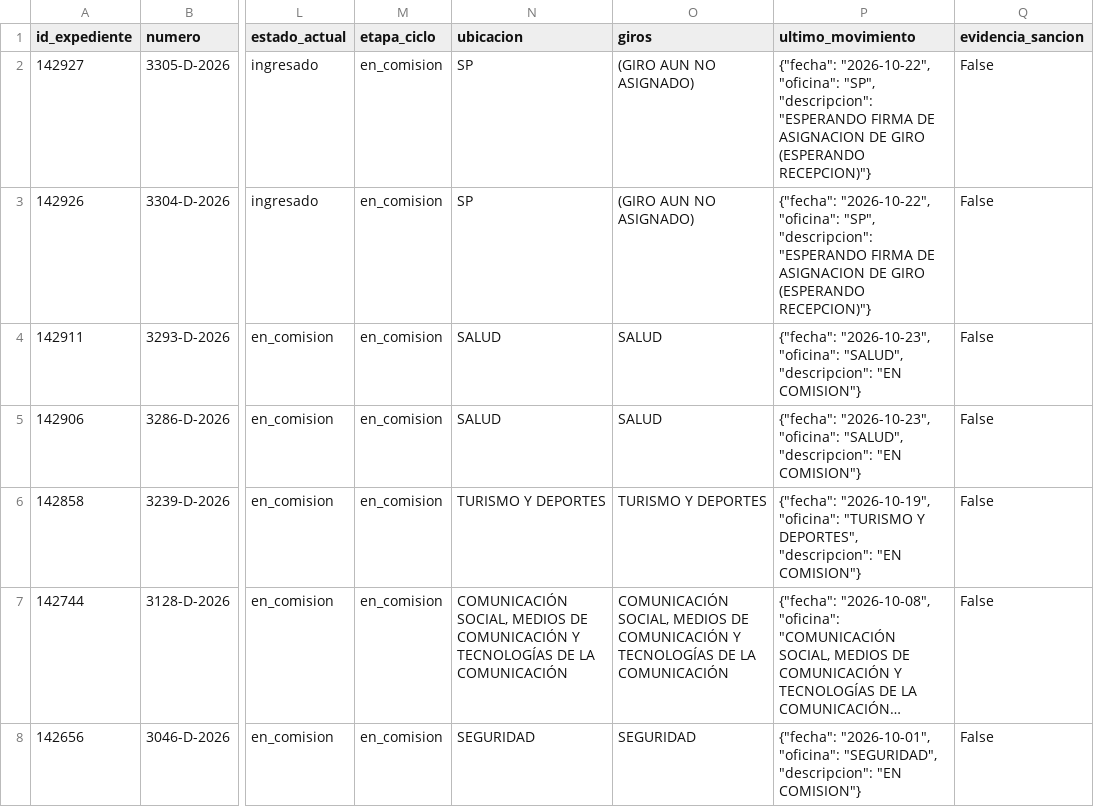
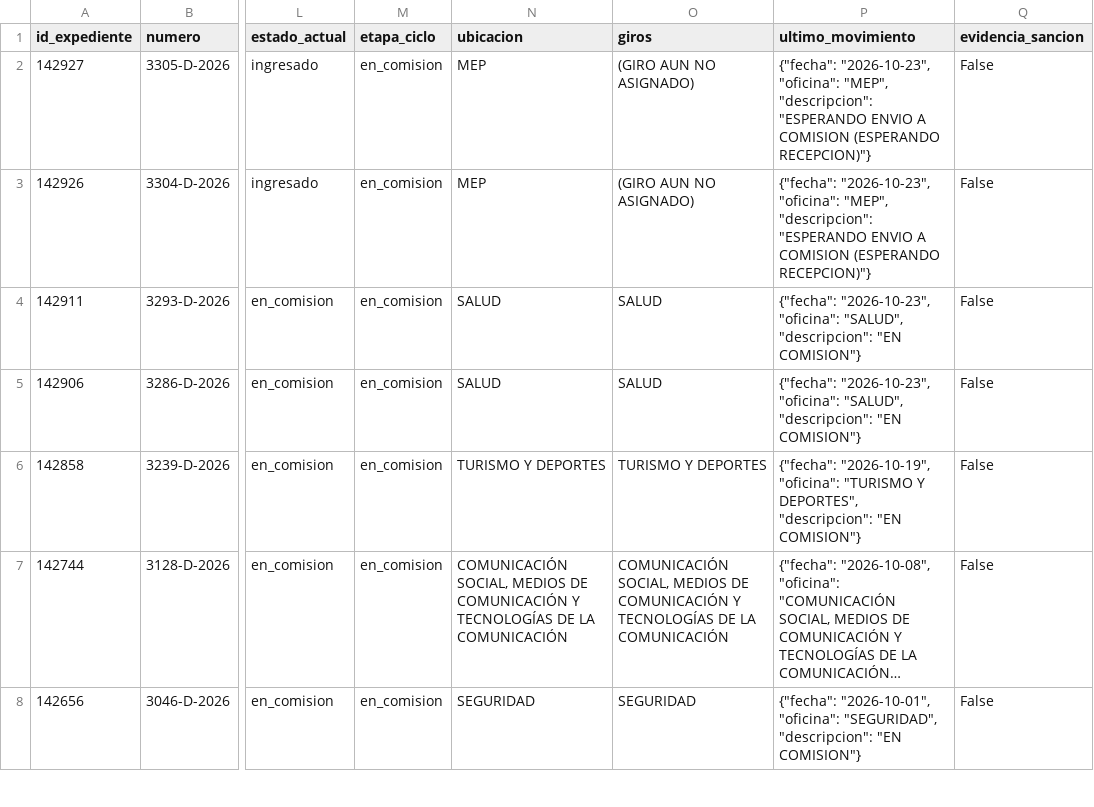
Before and after one commit to cepoes100b/CEPOES, a CSV file: auditorias/claudia_negri_2026.csv, drawn as a sheet; only a part is shown, gaps mark what is left out; long unchanged cells end in …; the diff names each change by its address in the sheet, - before the commit and + after, or states it on an @@ line.

```diff
--- a/auditorias/claudia_negri_2026.csv
+++ b/auditorias/claudia_negri_2026.csv
-N2:N3 (ubicacion): SP
+N2:N3 (ubicacion): MEP
-P2:P3 (ultimo_movimiento): {"fecha": "2026-10-22", "oficina": "SP", "descripcion": "ESPERANDO FIRMA DE ASIGNACION DE GIRO (ESPERANDO RECEPCION)"}
+P2:P3 (ultimo_movimiento): {"fecha": "2026-10-23", "oficina": "MEP", "descripcion": "ESPERANDO ENVIO A COMISION (ESPERANDO RECEPCION)"}
```
Also changed, not shown: 5 other files.
